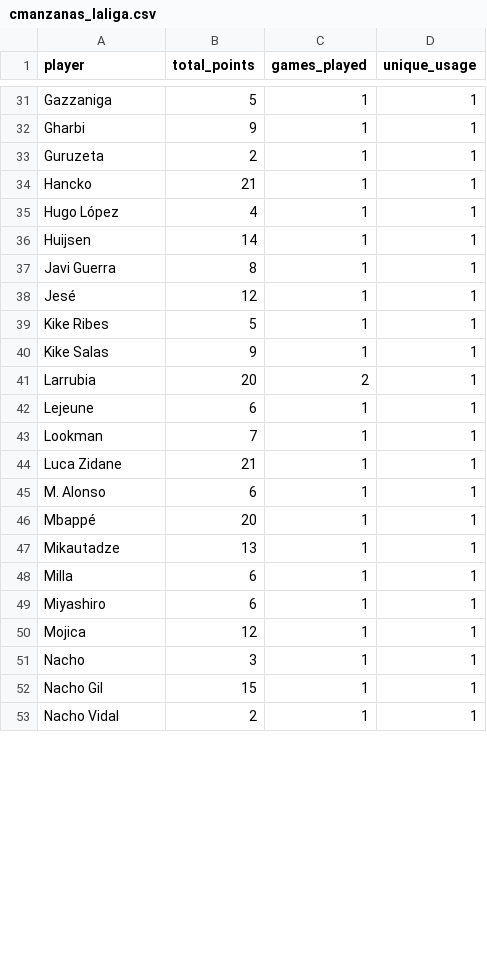
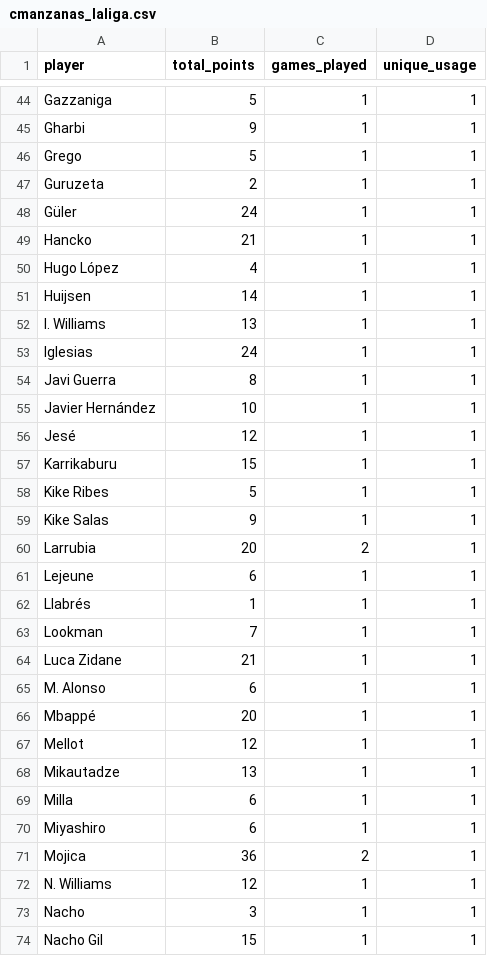
Before and after one commit to mldiego/ff, a CSV file: data/cmanzanas_laliga.csv, drawn as a sheet; only a part is shown, gaps mark what is left out; the shorter side is filled out with more unchanged rows; the diff covers the shown part only.

```diff
--- a/data/cmanzanas_laliga.csv
+++ b/data/cmanzanas_laliga.csv
@@ -32,3 +45,5 @@ Gazzaniga,5,1,1
 Gharbi,9,1,1
+Grego,5,1,1
 Guruzeta,2,1,1
+Güler,24,1,1
 Hancko,21,1,1
@@ -36,4 +51,8 @@ Hugo López,4,1,1
 Huijsen,14,1,1
+I. Williams,13,1,1
+Iglesias,24,1,1
 Javi Guerra,8,1,1
+Javier Hernández,10,1,1
 Jesé,12,1,1
+Karrikaburu,15,1,1
 Kike Ribes,5,1,1
@@ -42,2 +61,3 @@ Larrubia,20,2,1
 Lejeune,6,1,1
+Llabrés,1,1,1
 Lookman,7,1,1
@@ -46,2 +66,3 @@ M. Alonso,6,1,1
 Mbappé,20,1,1
+Mellot,12,1,1
 Mikautadze,13,1,1
@@ -49,3 +70,4 @@ Milla,6,1,1
 Miyashiro,6,1,1
-Mojica,12,1,1
+Mojica,36,2,1
+N. Williams,12,1,1
 Nacho,3,1,1
```
Also changed, not shown: 21 added rows and 20 edited cells elsewhere in this file, data/dieman95_laliga.csv, data/manziyauskas_laliga.csv, 5 other files.
